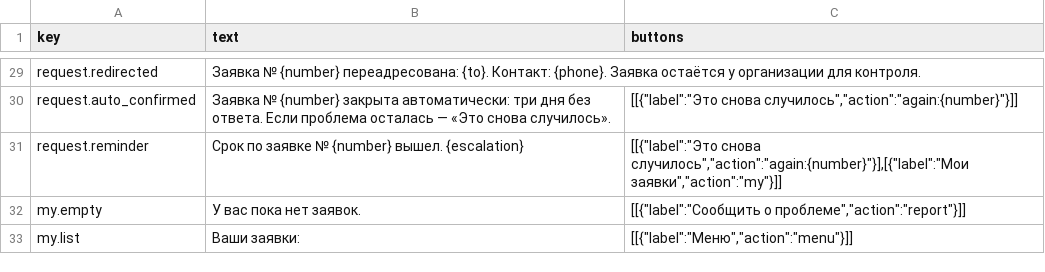
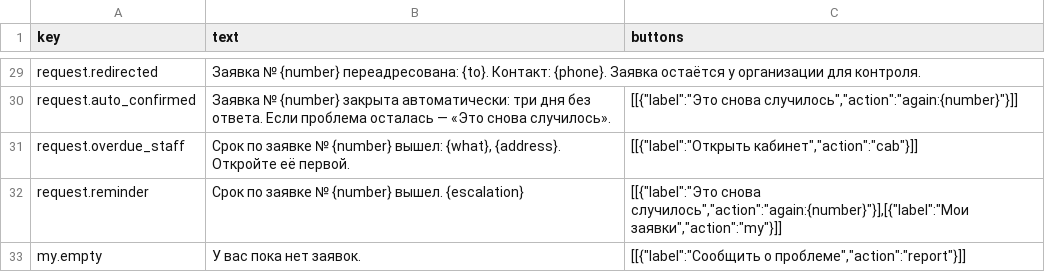
Before and after one commit to MrLincomins/dom-v-srok, a CSV file: docs/texts.csv, drawn as a sheet; only a part is shown, gaps mark what is left out; the shorter side is filled out with more unchanged rows.

```diff
--- a/docs/texts.csv
+++ b/docs/texts.csv
@@ -30,2 +30,3 @@ request.redirected;Заявка № {number} переадресована: {to}.
 request.auto_confirmed;Заявка № {number} закрыта автоматически: три дня без ответа. Если проблема осталась — «Это снова случилось».;[[{"label":"Это снова случилось","action":"again:{number}"}]]
+request.overdue_staff;Срок по заявке № {number} вышел: {what}, {address}. Откройте её первой.;[[{"label":"Открыть кабинет","action":"cab"}]]
 request.reminder;Срок по заявке № {number} вышел. {escalation};[[{"label":"Это снова случилось","action":"again:{number}"}],[{"label":"Мои заявки","action":"my"}]]
```
Also changed, not shown: 7 other files.
